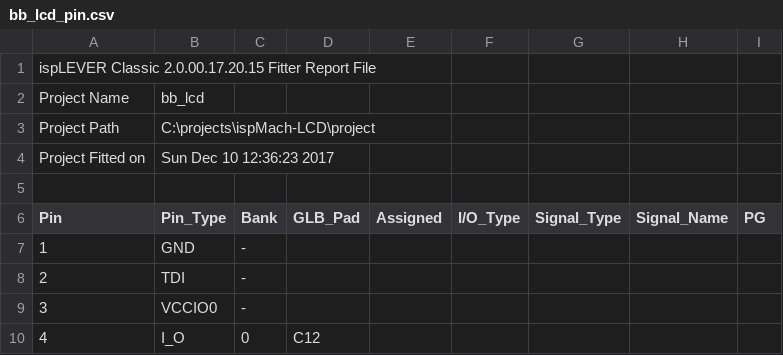
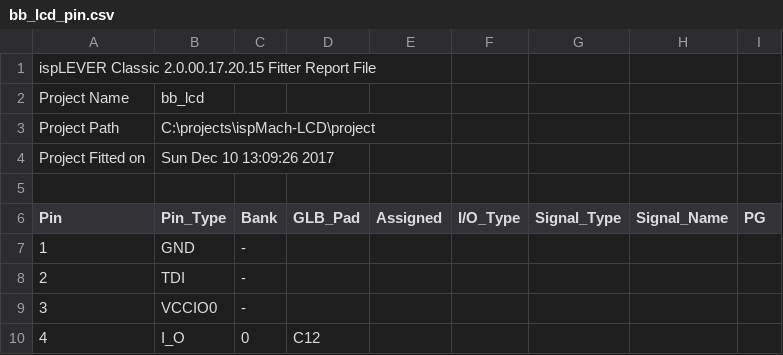
Before and after one commit to hpaluch/ispMach-LCD, a CSV file: project/bb_lcd_pin.csv, drawn as a sheet; only a part is shown.

```diff
--- a/project/bb_lcd_pin.csv
+++ b/project/bb_lcd_pin.csv
@@ -3,3 +3,3 @@ Project Name,bb_lcd
 Project Path,C:\projects\ispMach-LCD\project
-Project Fitted on,Sun Dec 10 12:36:23 2017
+Project Fitted on,Sun Dec 10 13:09:26 2017
 
```
Also changed, not shown: 3 other files.
